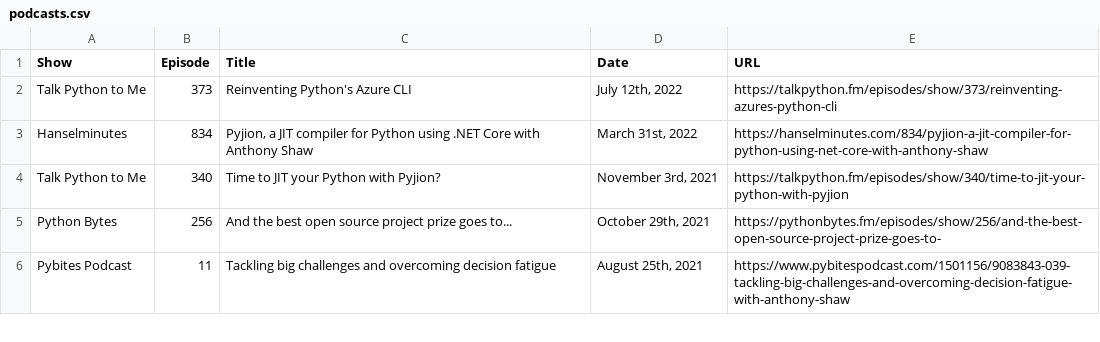
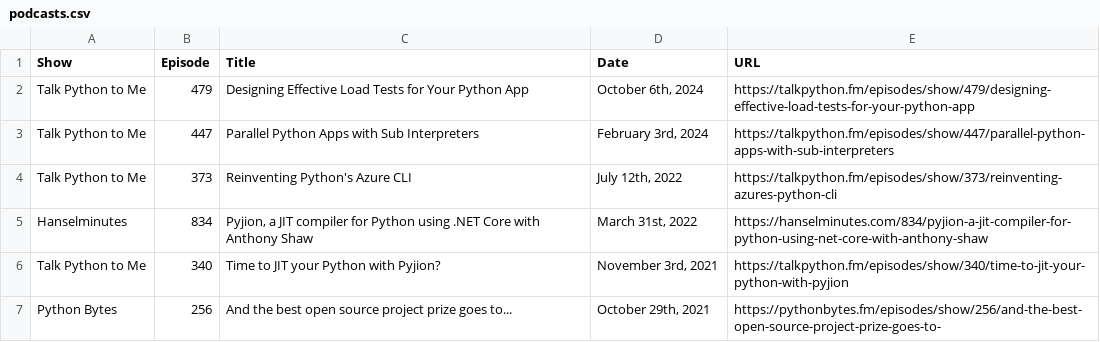
Before and after one commit to tonybaloney/tonybaloney.github.io, a CSV file: pages/podcasts.csv, drawn as a sheet; only a part is shown; the shorter side is filled out with more unchanged rows.

Commit message:
Update podcasts.csv

```diff
--- a/pages/podcasts.csv
+++ b/pages/podcasts.csv
@@ -1,2 +1,4 @@
 Show,Episode,Title,Date,URL
+Talk Python to Me,479,Designing Effective Load Tests for Your Python App,"October 6th, 2024",https://talkpython.fm/episodes/show/479/designing-effective-load-tests-for-your-python-app
+Talk Python to Me,447,Parallel Python Apps with Sub Interpreters,"February 3rd, 2024",https://talkpython.fm/episodes/show/447/parallel-python-apps-with-sub-interpreters
 Talk Python to Me,373,Reinventing Python's Azure CLI,"July 12th, 2022",https://talkpython.fm/episodes/show/373/reinventing-azures-python-cli
```
